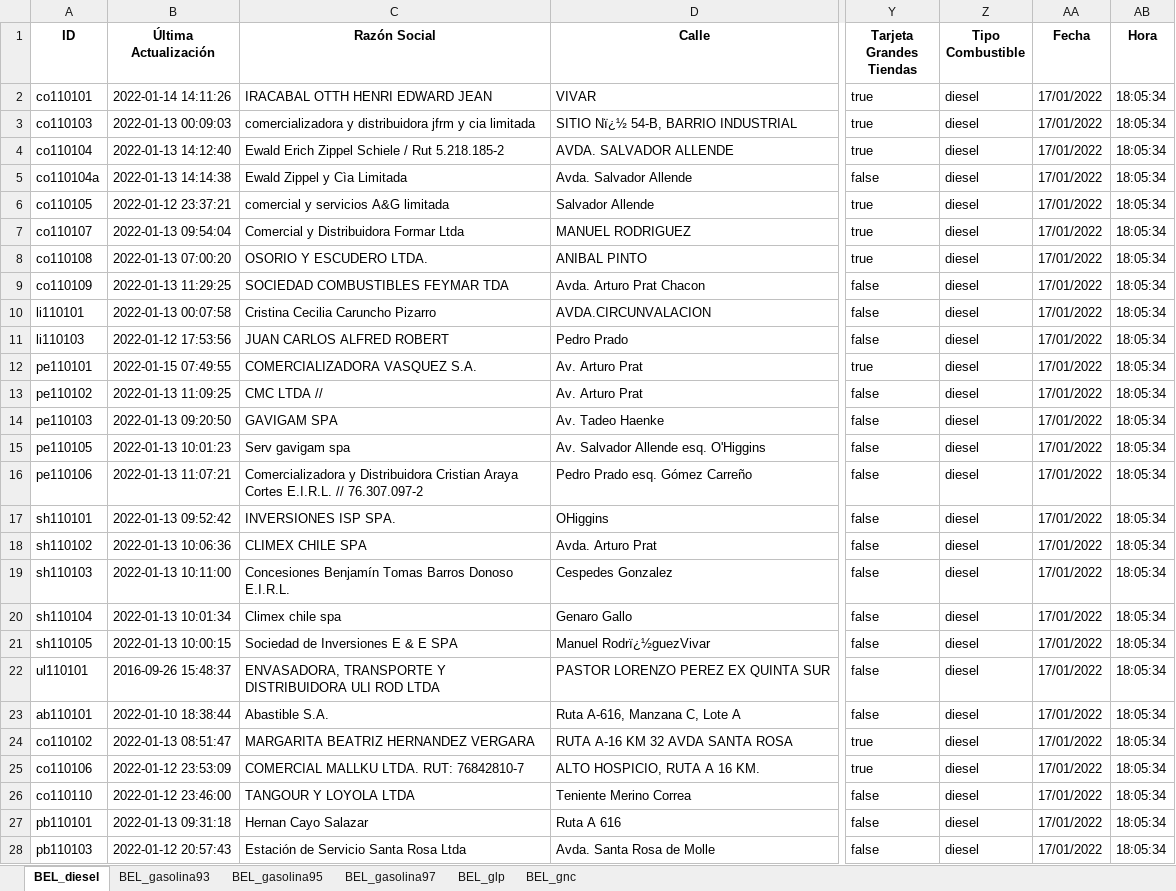
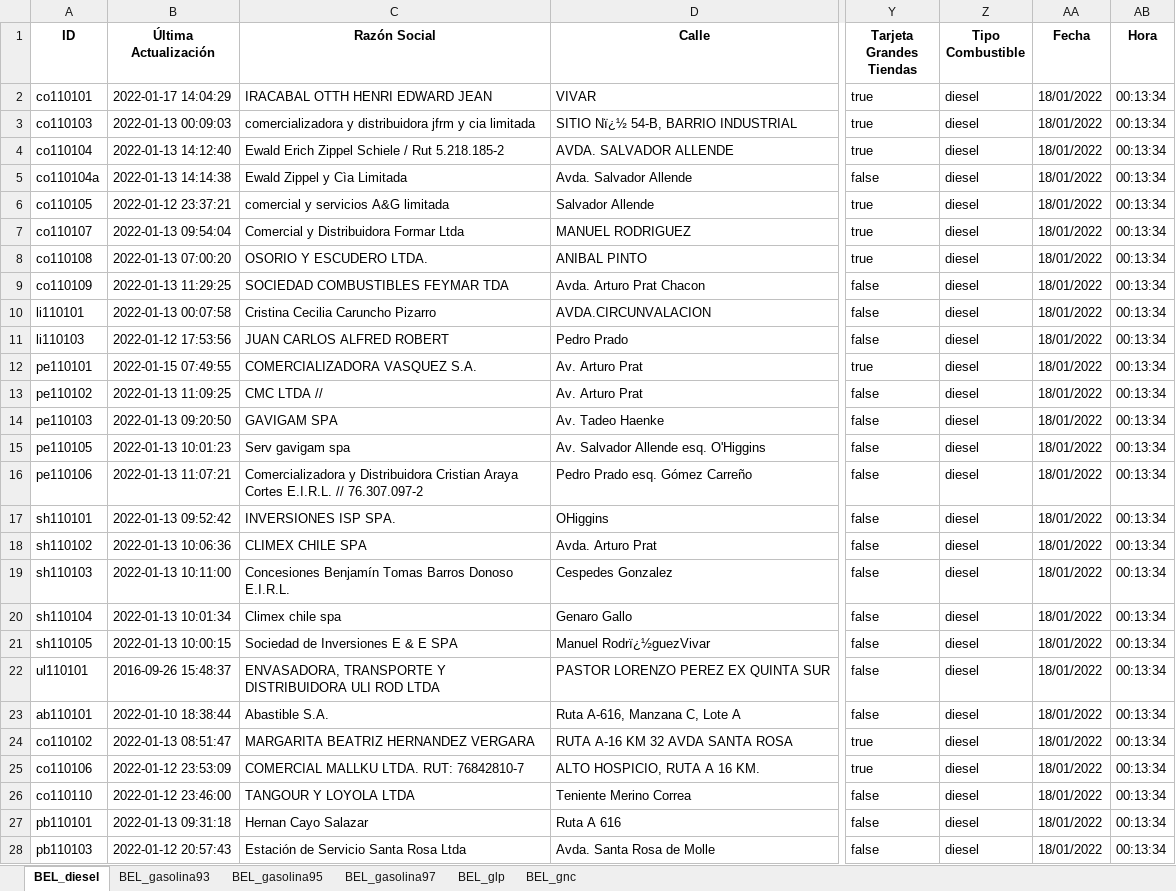
Before and after one commit to Sud-Austral/ENERGIA, an Excel workbook: Bencina_En_Linea_Ultima_Actualizacion.xlsx, sheet BEL_diesel, drawn as a sheet; only a part is shown, gaps mark what is left out; values as stored, in another font and other column widths than the file's, no borders; the diff covers the shown part only; the diff names each change by its address in the sheet, - before the commit and + after, or states it on an @@ line.

```diff
--- a/Bencina_En_Linea_Ultima_Actualizacion.xlsx (sheet BEL_diesel)
+++ b/Bencina_En_Linea_Ultima_Actualizacion.xlsx (sheet BEL_diesel)
-B2 (Última Actualización): 2022-01-14 14:11:26
+B2 (Última Actualización): 2022-01-17 14:04:29
-AA2:AA28 (Fecha): 17/01/2022
+AA2:AA28 (Fecha): 18/01/2022
-AB2:AB28 (Hora): 18:05:34
+AB2:AB28 (Hora): 00:13:34
```
Also changed, not shown: 44 edited cells elsewhere in this sheet, sheet BEL_glp, sheet BEL_gnc, sheet BEL_gasolina97, sheet BEL_gasolina93, sheet BEL_gasolina95.
